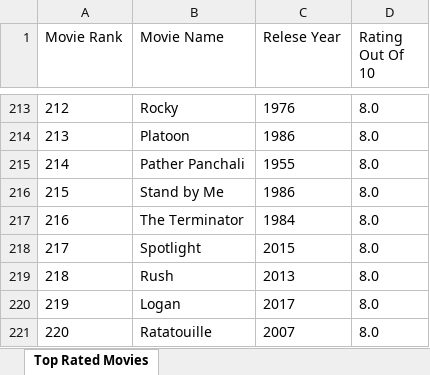
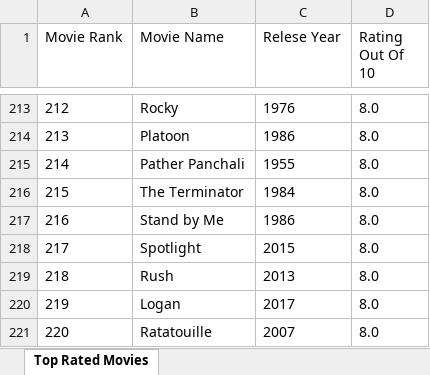
Before and after one commit to Pkamble19/Web-Scraping-Projects, an Excel workbook: IMDB/Top Rated Movies.xlsx, sheet Top Rated Movies, drawn as a sheet; only a part is shown, gaps mark what is left out; values as stored, in another font and other column widths than the file's, no borders; the diff names each change by its address in the sheet, - before the commit and + after, or states it on an @@ line.

```diff
--- a/IMDB/Top Rated Movies.xlsx (sheet Top Rated Movies)
+++ b/IMDB/Top Rated Movies.xlsx (sheet Top Rated Movies)
-B216 (Movie Name): Stand by Me
+B216 (Movie Name): The Terminator
-C216 (Relese Year): 1986
+C216 (Relese Year): 1984
-B217 (Movie Name): The Terminator
+B217 (Movie Name): Stand by Me
-C217 (Relese Year): 1984
+C217 (Relese Year): 1986
```
Also changed, not shown: 3 other files.
